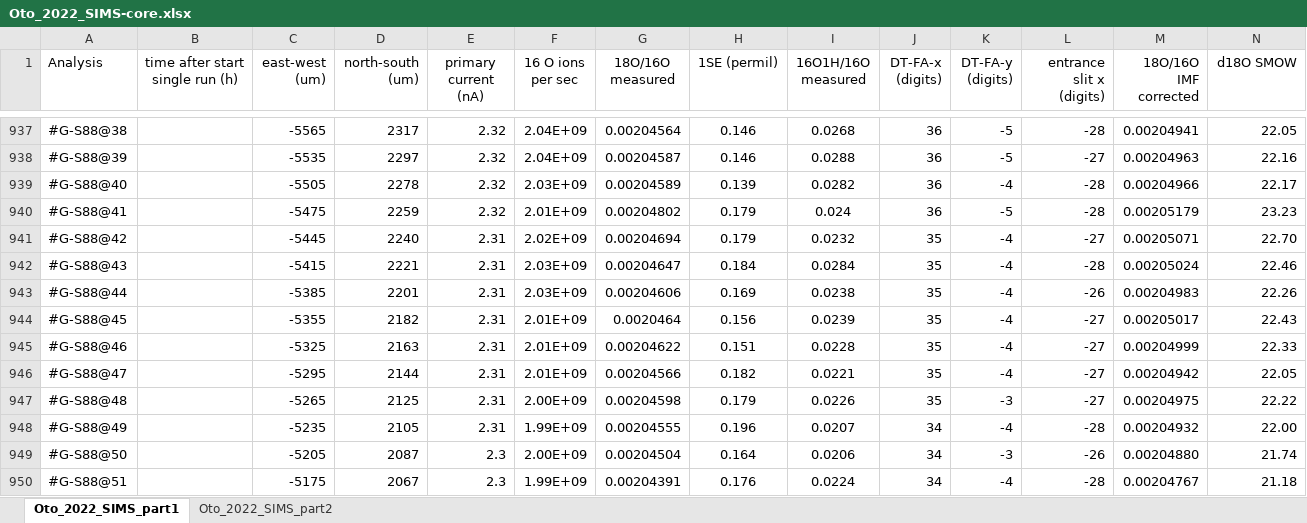
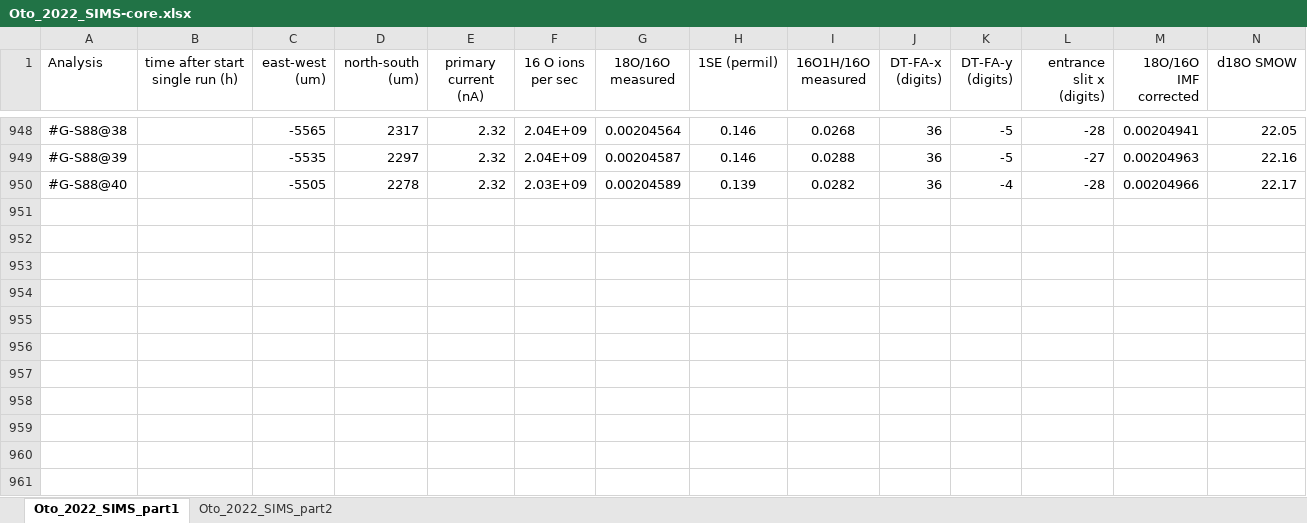
Before and after one commit to Traveller-2909/Otolith_data_prep, an Excel workbook: Sample_2022/Oto_2022_SIMS-core.xlsx, sheet Oto_2022_SIMS_part1, drawn as a sheet; only a part is shown, gaps mark what is left out; values as stored, in another font and other column widths than the file's, no borders; charts and pictures not drawn; removed rows and columns are numbered as before the commit, all else as after; rows hold the shown columns only; the diff covers the shown part only; the diff names each change by its address in the sheet, - before the commit and + after, or states it on an @@ line.

```diff
--- a/Sample_2022/Oto_2022_SIMS-core.xlsx (sheet Oto_2022_SIMS_part1)
+++ b/Sample_2022/Oto_2022_SIMS-core.xlsx (sheet Oto_2022_SIMS_part1)
-row 940: #G-S88@41 |  | -5475 | 2259 | 2.32 | 2.01E+09 | 0.00204802 | 0.179 | 0.024 | 36 | -5 | -28 | 0.00205179 | 23.23
-row 941: #G-S88@42 |  | -5445 | 2240 | 2.31 | 2.02E+09 | 0.00204694 | 0.179 | 0.0232 | 35 | -4 | -27 | 0.00205071 | 22.70
-row 942: #G-S88@43 |  | -5415 | 2221 | 2.31 | 2.03E+09 | 0.00204647 | 0.184 | 0.0284 | 35 | -4 | -28 | 0.00205024 | 22.46
-row 943: #G-S88@44 |  | -5385 | 2201 | 2.31 | 2.03E+09 | 0.00204606 | 0.169 | 0.0238 | 35 | -4 | -26 | 0.00204983 | 22.26
-row 944: #G-S88@45 |  | -5355 | 2182 | 2.31 | 2.01E+09 | 0.0020464 | 0.156 | 0.0239 | 35 | -4 | -27 | 0.00205017 | 22.43
-row 945: #G-S88@46 |  | -5325 | 2163 | 2.31 | 2.01E+09 | 0.00204622 | 0.151 | 0.0228 | 35 | -4 | -27 | 0.00204999 | 22.33
-row 946: #G-S88@47 |  | -5295 | 2144 | 2.31 | 2.01E+09 | 0.00204566 | 0.182 | 0.0221 | 35 | -4 | -27 | 0.00204942 | 22.05
-row 947: #G-S88@48 |  | -5265 | 2125 | 2.31 | 2.00E+09 | 0.00204598 | 0.179 | 0.0226 | 35 | -3 | -27 | 0.00204975 | 22.22
-row 948: #G-S88@49 |  | -5235 | 2105 | 2.31 | 1.99E+09 | 0.00204555 | 0.196 | 0.0207 | 34 | -4 | -28 | 0.00204932 | 22.00
-row 949: #G-S88@50 |  | -5205 | 2087 | 2.3 | 2.00E+09 | 0.00204504 | 0.164 | 0.0206 | 34 | -3 | -26 | 0.00204880 | 21.74
-row 950: #G-S88@51 |  | -5175 | 2067 | 2.3 | 1.99E+09 | 0.00204391 | 0.176 | 0.0224 | 34 | -4 | -28 | 0.00204767 | 21.18
```
Also changed, not shown: 11 added rows, 1 edited cell and cell formats elsewhere in this sheet, 5 other files.
